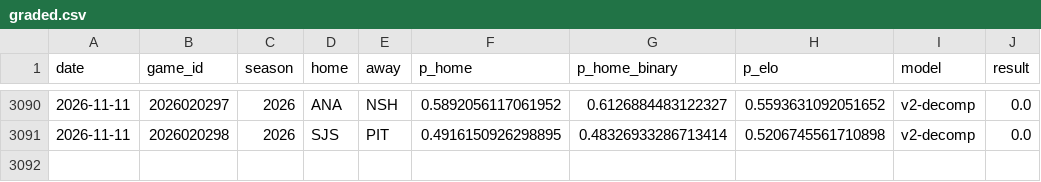
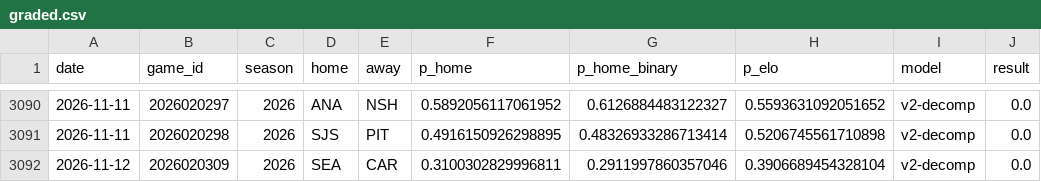
Before and after one commit to azcal/mbm-nhl, a CSV file: logs/graded.csv, drawn as a sheet; only a part is shown, gaps mark what is left out; the diff names each change by its address in the sheet, - before the commit and + after, or states it on an @@ line.

```diff
--- a/logs/graded.csv
+++ b/logs/graded.csv
+row 3092: 2026-11-12 | 2026020309 | 2026 | SEA | CAR | 0.3100302829996811 | 0.2911997860357046 | 0.3906689454328104 | v2-decomp | 0.0
```
Also changed, not shown: data/games.csv, logs/predictions.csv, 3 other files.
